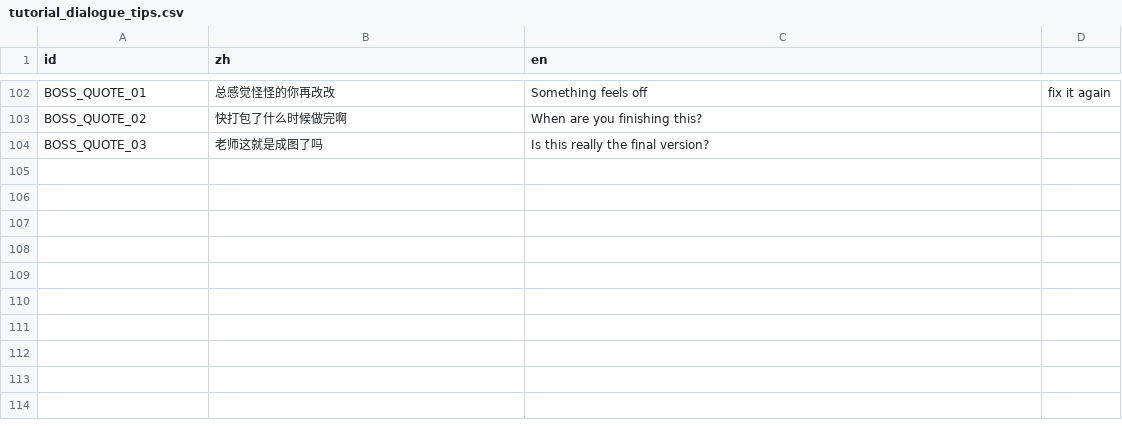
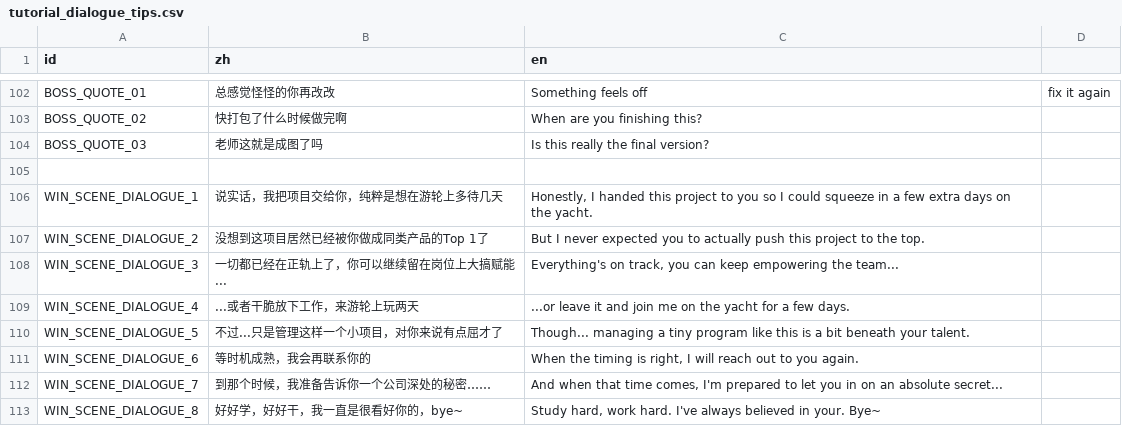
Before and after one commit to TenningYaya/managing-up, a CSV file: language/tutorial_dialogue_tips.csv, drawn as a sheet; only a part is shown, gaps mark what is left out.

```diff
--- a/language/tutorial_dialogue_tips.csv
+++ b/language/tutorial_dialogue_tips.csv
@@ -104 +104,10 @@ BOSS_QUOTE_02,快打包了什么时候做完啊,When are you finishing this?
 BOSS_QUOTE_03,老师这就是成图了吗,Is this really the final version?
+,,
+WIN_SCENE_DIALOGUE_1,说实话，我把项目交给你，纯粹是想在游轮上多待几天,"Honestly, I handed this project to you so I could squeeze in a few extra days on the yacht."
+WIN_SCENE_DIALOGUE_2,没想到这项目居然已经被你做成同类产品的Top 1了,"But I never expected you to actually push this project to the top."
+WIN_SCENE_DIALOGUE_3,一切都已经在正轨上了，你可以继续留在岗位上大搞赋能...,"Everything's on track, you can keep empowering the team..."
+WIN_SCENE_DIALOGUE_4,...或者干脆放下工作，来游轮上玩两天,"...or leave it and join me on the yacht for a few days."
+WIN_SCENE_DIALOGUE_5,不过...只是管理这样一个小项目，对你来说有点屈才了,"Though... managing a tiny program like this is a bit beneath your talent."
+WIN_SCENE_DIALOGUE_6,等时机成熟，我会再联系你的,"When the timing is right, I will reach out to you again."
+WIN_SCENE_DIALOGUE_7,"到那个时候，我准备告诉你一个公司深处的秘密……","And when that time comes, I'm prepared to let you in on an absolute secret..."
+WIN_SCENE_DIALOGUE_8,好好学，好好干，我一直是很看好你的，bye~,"Study hard, work hard. I've always believed in your. Bye~"
```
Also changed, not shown: 14 other files.
